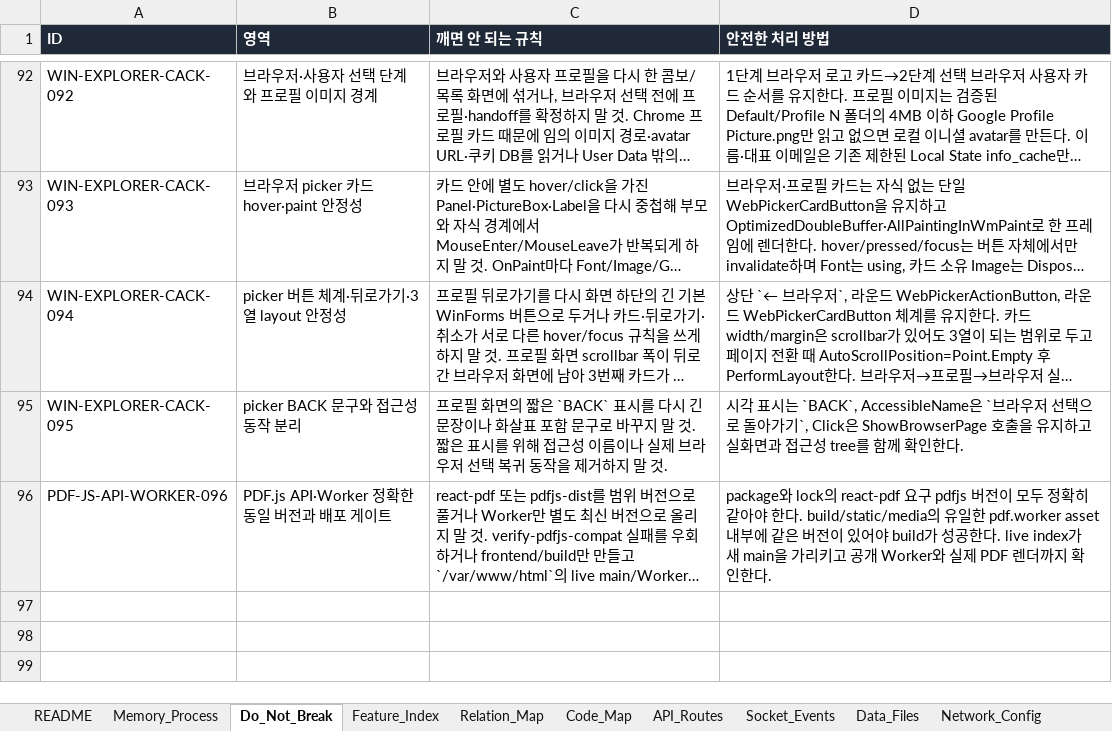
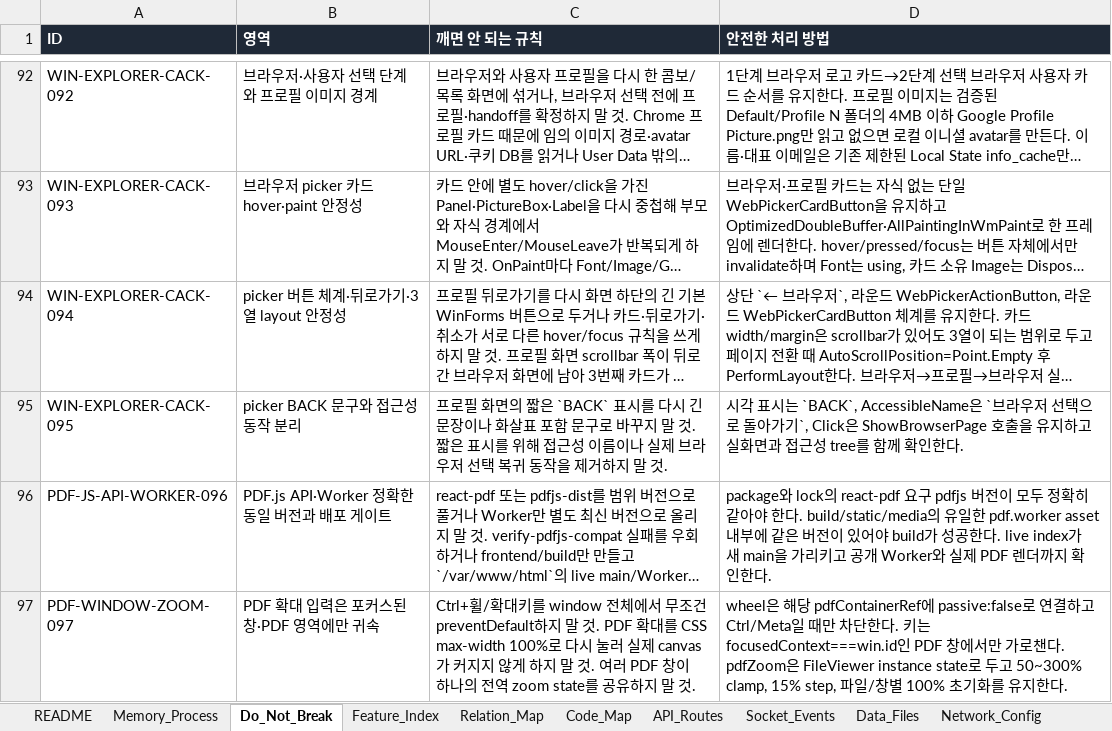
Before and after one commit to CLim020924/NAS_dev, an Excel workbook: docs/NAS_PROJECT_LOG.xlsx, sheet Do_Not_Break, drawn as a sheet; only a part is shown, gaps mark what is left out; long unchanged cells end in …; values as stored, in another font and other column widths than the file's, no borders; the diff names each change by its address in the sheet, - before the commit and + after, or states it on an @@ line.

Commit message:
fix: scope PDF zoom to file window

```diff
--- a/docs/NAS_PROJECT_LOG.xlsx (sheet Do_Not_Break)
+++ b/docs/NAS_PROJECT_LOG.xlsx (sheet Do_Not_Break)
+row 97: PDF-WINDOW-ZOOM-097 | PDF 확대 입력은 포커스된 창·PDF 영역에만 귀속 | Ctrl+휠/확대키를 window 전체에서 무조건 preventDefault하지 말 것. PDF 확대를 CSS max-width 100%로 다시 눌러 실제 canvas가 커지지 않게 하지 말 것. 여러 PDF 창이 하나의 전역 zoom state를 공유하지 말 것. | wheel은 해당 pdfContainerRef에 passive:false로 연결하고 Ctrl/Meta일 때만 차단한다. 키는 focusedContext===win.id인 PDF 창에서만 가로챈다. pdfZoom은 FileViewer instance state로 두고 50~300% clamp, 15% step, 파일/창별 100% 초기화를 유지한다.
```
Also changed, not shown: sheet Patch_Log, sheet Office_Viewers, sheet Code_Map, sheet Request_Archive, sheet Feature_Index, 4 other files.
